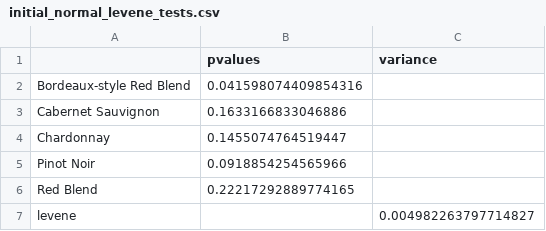
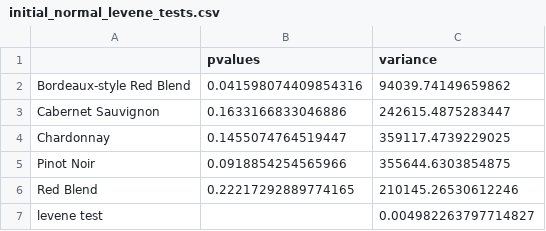
Before and after one commit to rsehmbi/WineAnalysis, a CSV file: scores_by_types/outputs/initial_normal_levene_tests.csv, drawn as a sheet.

Commit message:
Added variance for each wine type in the initial .csv output

```diff
--- a/scores_by_types/outputs/initial_normal_levene_tests.csv
+++ b/scores_by_types/outputs/initial_normal_levene_tests.csv
@@ -1,7 +1,7 @@
 ,pvalues,variance
-Bordeaux-style Red Blend,0.041598074409854316,
-Cabernet Sauvignon,0.1633166833046886,
-Chardonnay,0.1455074764519447,
-Pinot Noir,0.0918854254565966,
-Red Blend,0.22217292889774165,
-levene,,0.004982263797714827
+Bordeaux-style Red Blend,0.041598074409854316,94039.74149659862
+Cabernet Sauvignon,0.1633166833046886,242615.4875283447
+Chardonnay,0.1455074764519447,359117.4739229025
+Pinot Noir,0.0918854254565966,355644.6303854875
+Red Blend,0.22217292889774165,210145.26530612246
+levene test,,0.004982263797714827
```
Also changed, not shown: 3 other files.
